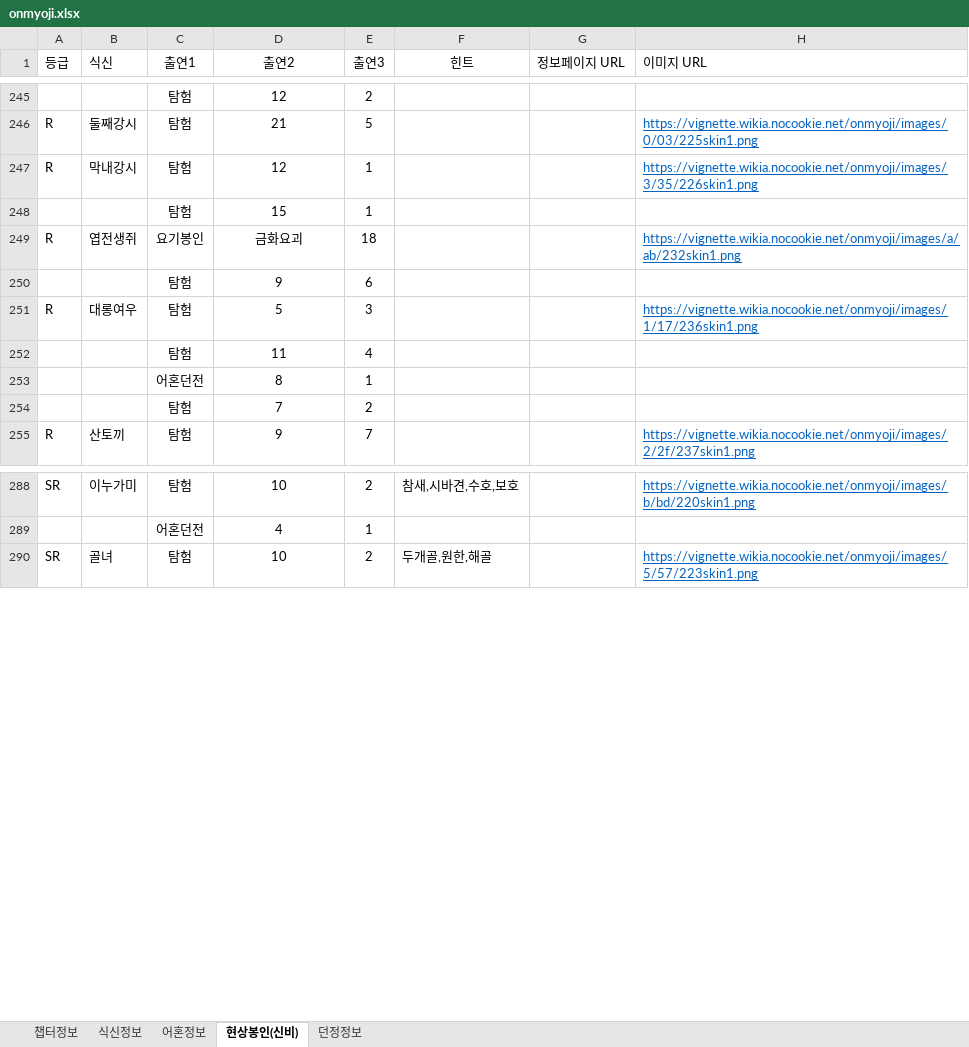
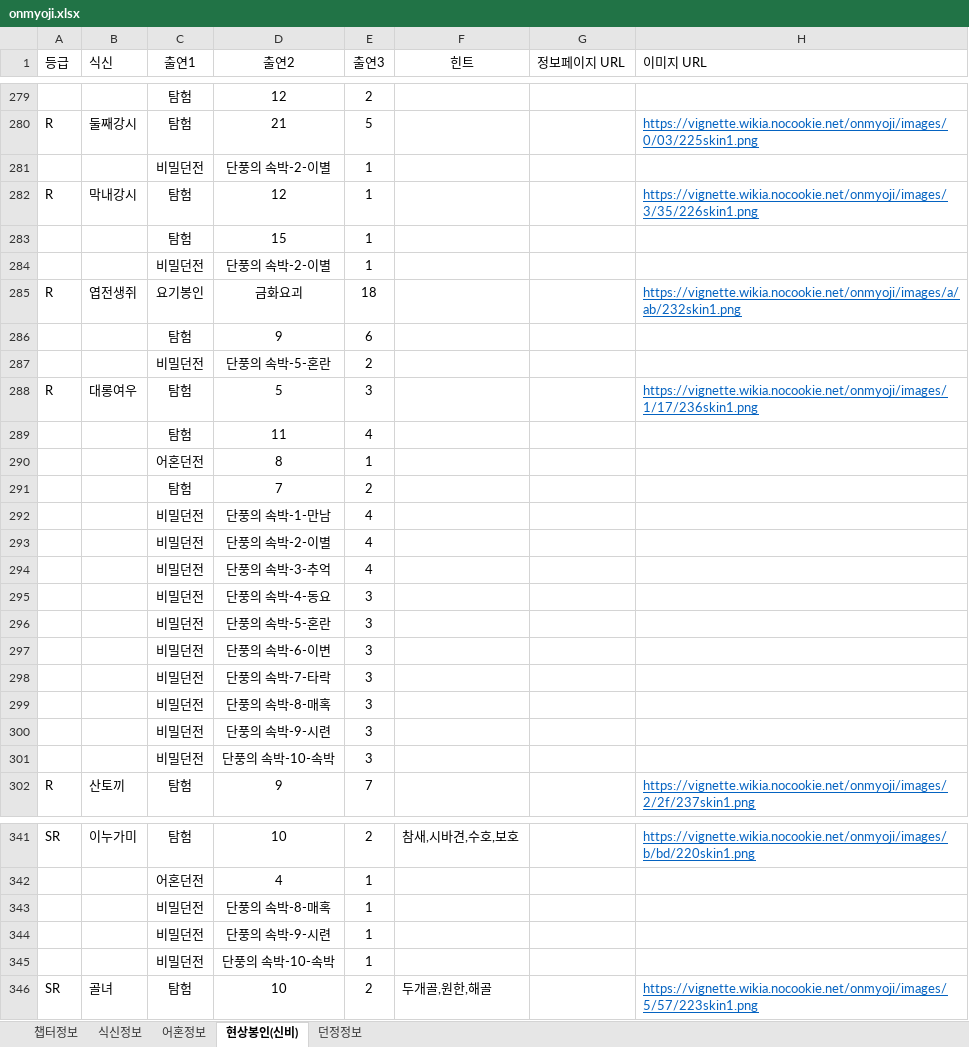
Before and after one commit to devin-sh-kim/onmyoji-bot, an Excel workbook: src/main/resources/onmyoji.xlsx, sheet 현상봉인(신비), drawn as a sheet; only a part is shown, gaps mark what is left out; values as stored, in another font and other column widths than the file's, no borders; conditional formats not drawn; the diff covers the shown part only; the diff names each change by its address in the sheet, - before the commit and + after, or states it on an @@ line.

```diff
--- a/src/main/resources/onmyoji.xlsx (sheet 현상봉인(신비))
+++ b/src/main/resources/onmyoji.xlsx (sheet 현상봉인(신비))
+row 281:  |  | 비밀던전 | 단풍의 속박-2-이별 | 1
+row 284:  |  | 비밀던전 | 단풍의 속박-2-이별 | 1
+row 287:  |  | 비밀던전 | 단풍의 속박-5-혼란 | 2
+row 292:  |  | 비밀던전 | 단풍의 속박-1-만남 | 4
+row 293:  |  | 비밀던전 | 단풍의 속박-2-이별 | 4
+row 294:  |  | 비밀던전 | 단풍의 속박-3-추억 | 4
+row 295:  |  | 비밀던전 | 단풍의 속박-4-동요 | 3
+row 296:  |  | 비밀던전 | 단풍의 속박-5-혼란 | 3
+row 297:  |  | 비밀던전 | 단풍의 속박-6-이변 | 3
+row 298:  |  | 비밀던전 | 단풍의 속박-7-타락 | 3
+row 299:  |  | 비밀던전 | 단풍의 속박-8-매혹 | 3
+row 300:  |  | 비밀던전 | 단풍의 속박-9-시련 | 3
+row 301:  |  | 비밀던전 | 단풍의 속박-10-속박 | 3
+row 343:  |  | 비밀던전 | 단풍의 속박-8-매혹 | 1
+row 344:  |  | 비밀던전 | 단풍의 속박-9-시련 | 1
+row 345:  |  | 비밀던전 | 단풍의 속박-10-속박 | 1
```
Also changed, not shown: 57 added rows and 72 edited cells elsewhere in this sheet.
